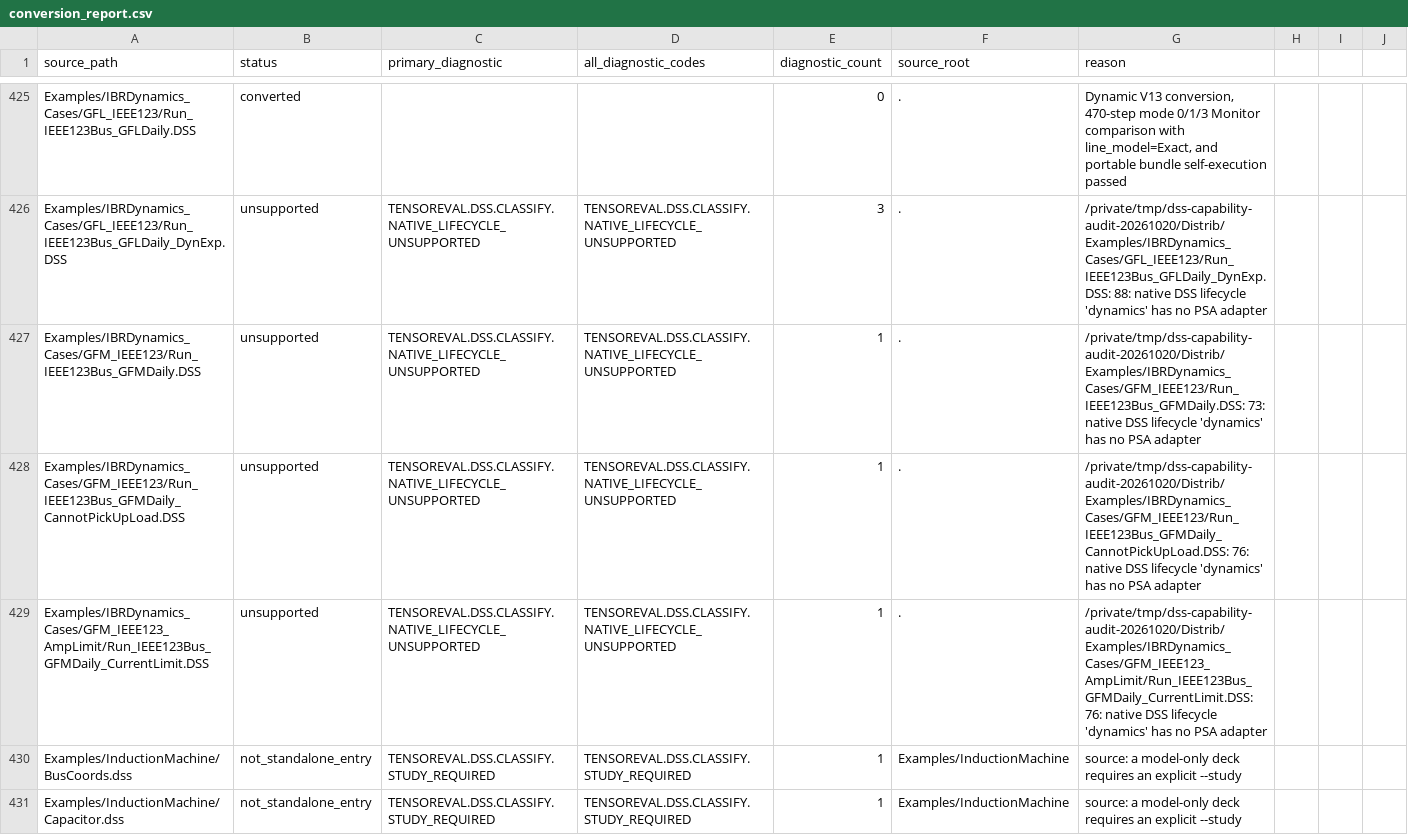
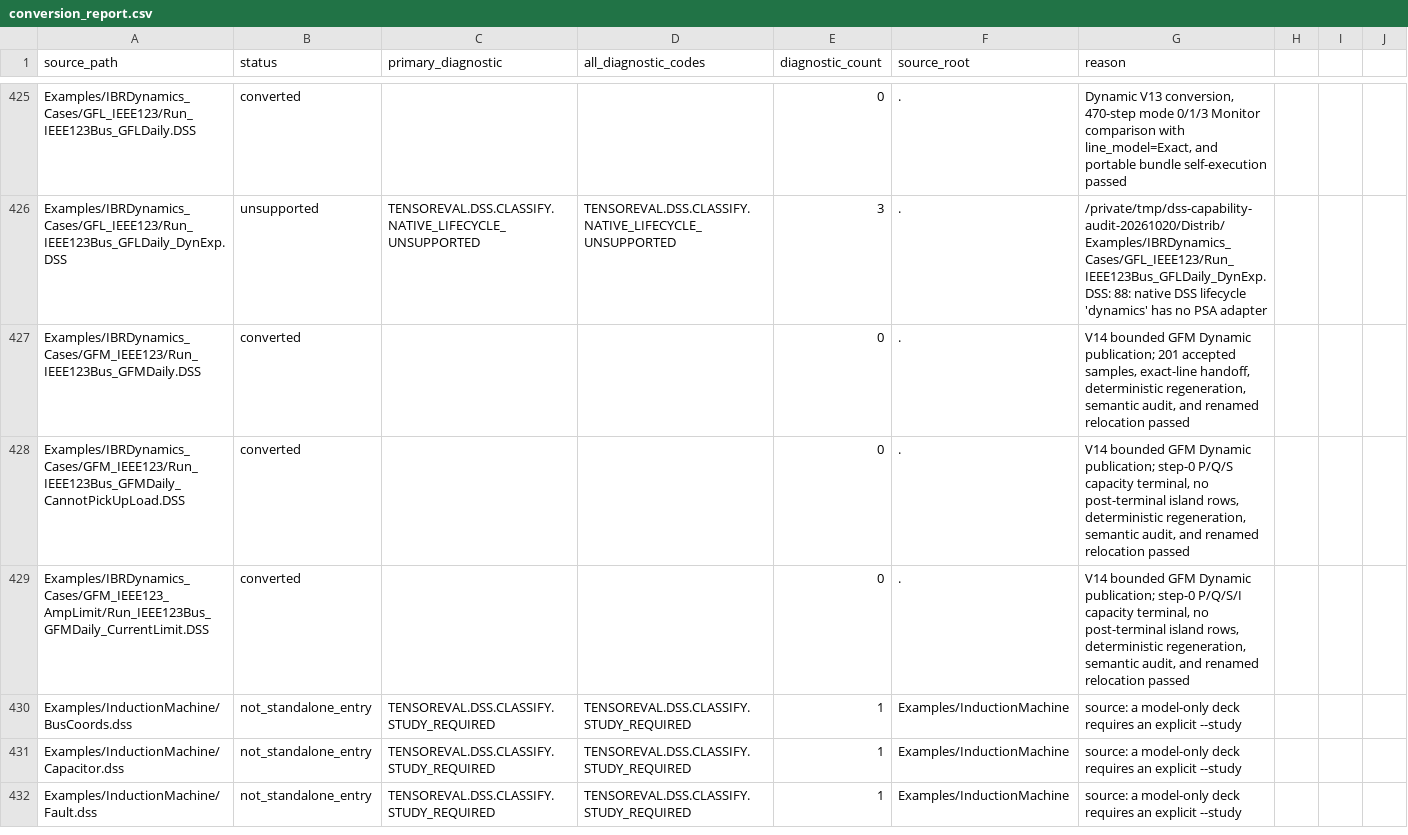
Before and after one commit to shufengdong/sparrowzz, a CSV file: dss/rssbundle/conversion_report.csv, drawn as a sheet; only a part is shown, gaps mark what is left out; the shorter side is filled out with more unchanged rows.

Commit message:
feat: publish GFM IEEE123 dynamic bundles

```diff
--- a/dss/rssbundle/conversion_report.csv
+++ b/dss/rssbundle/conversion_report.csv
@@ -426,5 +426,5 @@ Examples/IBRDynamics_Cases/GFL_IEEE123/Run_IEEE123Bus_GFLDaily.DSS,converted,,,0
 Examples/IBRDynamics_Cases/GFL_IEEE123/Run_IEEE123Bus_GFLDaily_DynExp.DSS,unsupported,TENSOREVAL.DSS.CLASSIFY.NATIVE_LIFECYCLE_UNSUPPORTED,TENSOREVAL.DSS.CLASSIFY.NATIVE_LIFECYCLE_UNSUPPORTED,3,.,/private/tmp/dss-capability-audit-20261020/Distrib/Examples/IBRDynamics_Cases/GFL_IEEE123/Run_IEEE123Bus_GFLDaily_DynExp.DSS: 88: native DSS lifecycle 'dynamics' has no PSA adapter
-Examples/IBRDynamics_Cases/GFM_IEEE123/Run_IEEE123Bus_GFMDaily.DSS,unsupported,TENSOREVAL.DSS.CLASSIFY.NATIVE_LIFECYCLE_UNSUPPORTED,TENSOREVAL.DSS.CLASSIFY.NATIVE_LIFECYCLE_UNSUPPORTED,1,.,/private/tmp/dss-capability-audit-20261020/Distrib/Examples/IBRDynamics_Cases/GFM_IEEE123/Run_IEEE123Bus_GFMDaily.DSS: 73: native DSS lifecycle 'dynamics' has no PSA adapter
-Examples/IBRDynamics_Cases/GFM_IEEE123/Run_IEEE123Bus_GFMDaily_CannotPickUpLoad.DSS,unsupported,TENSOREVAL.DSS.CLASSIFY.NATIVE_LIFECYCLE_UNSUPPORTED,TENSOREVAL.DSS.CLASSIFY.NATIVE_LIFECYCLE_UNSUPPORTED,1,.,/private/tmp/dss-capability-audit-20261020/Distrib/Examples/IBRDynamics_Cases/GFM_IEEE123/Run_IEEE123Bus_GFMDaily_CannotPickUpLoad.DSS: 76: native DSS lifecycle 'dynamics' has no PSA adapter
-Examples/IBRDynamics_Cases/GFM_IEEE123_AmpLimit/Run_IEEE123Bus_GFMDaily_CurrentLimit.DSS,unsupported,TENSOREVAL.DSS.CLASSIFY.NATIVE_LIFECYCLE_UNSUPPORTED,TENSOREVAL.DSS.CLASSIFY.NATIVE_LIFECYCLE_UNSUPPORTED,1,.,/private/tmp/dss-capability-audit-20261020/Distrib/Examples/IBRDynamics_Cases/GFM_IEEE123_AmpLimit/Run_IEEE123Bus_GFMDaily_CurrentLimit.DSS: 76: native DSS lifecycle 'dynamics' has no PSA adapter
+Examples/IBRDynamics_Cases/GFM_IEEE123/Run_IEEE123Bus_GFMDaily.DSS,converted,,,0,.,"V14 bounded GFM Dynamic publication; 201 accepted samples, exact-line handoff, deterministic regeneration, semantic audit, and renamed relocation passed"
+Examples/IBRDynamics_Cases/GFM_IEEE123/Run_IEEE123Bus_GFMDaily_CannotPickUpLoad.DSS,converted,,,0,.,"V14 bounded GFM Dynamic publication; step-0 P/Q/S capacity terminal, no post-terminal island rows, deterministic regeneration, semantic audit, and renamed relocation passed"
+Examples/IBRDynamics_Cases/GFM_IEEE123_AmpLimit/Run_IEEE123Bus_GFMDaily_CurrentLimit.DSS,converted,,,0,.,"V14 bounded GFM Dynamic publication; step-0 P/Q/S/I capacity terminal, no post-terminal island rows, deterministic regeneration, semantic audit, and renamed relocation passed"
 Examples/InductionMachine/BusCoords.dss,not_standalone_entry,TENSOREVAL.DSS.CLASSIFY.STUDY_REQUIRED,TENSOREVAL.DSS.CLASSIFY.STUDY_REQUIRED,1,Examples/InductionMachine,source: a model-only deck requires an explicit --study
```
Also changed, not shown: 41 other files.
